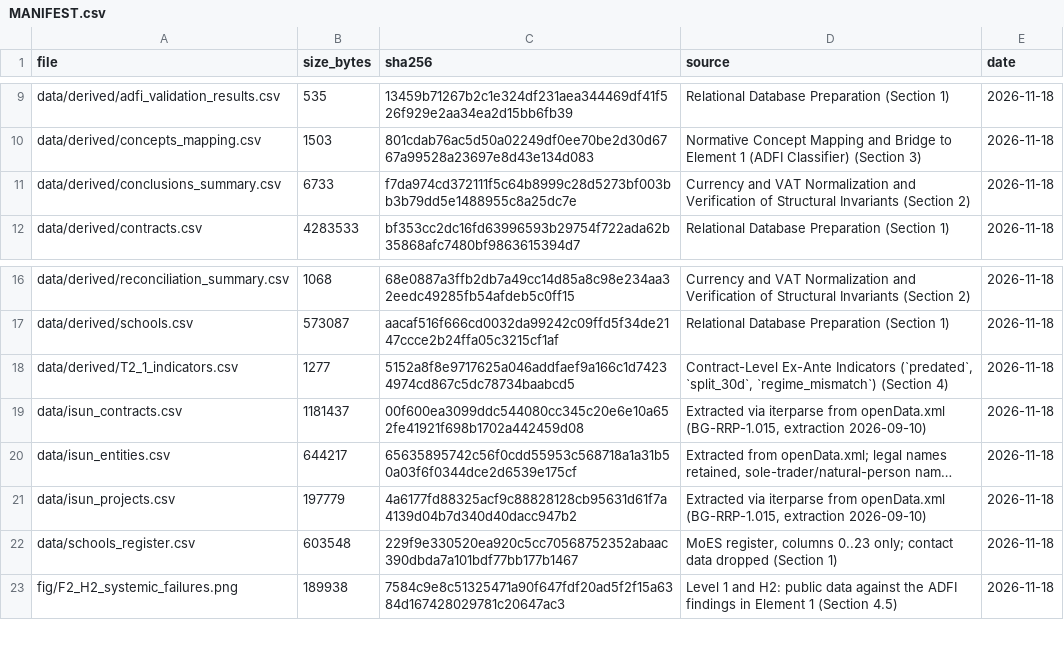
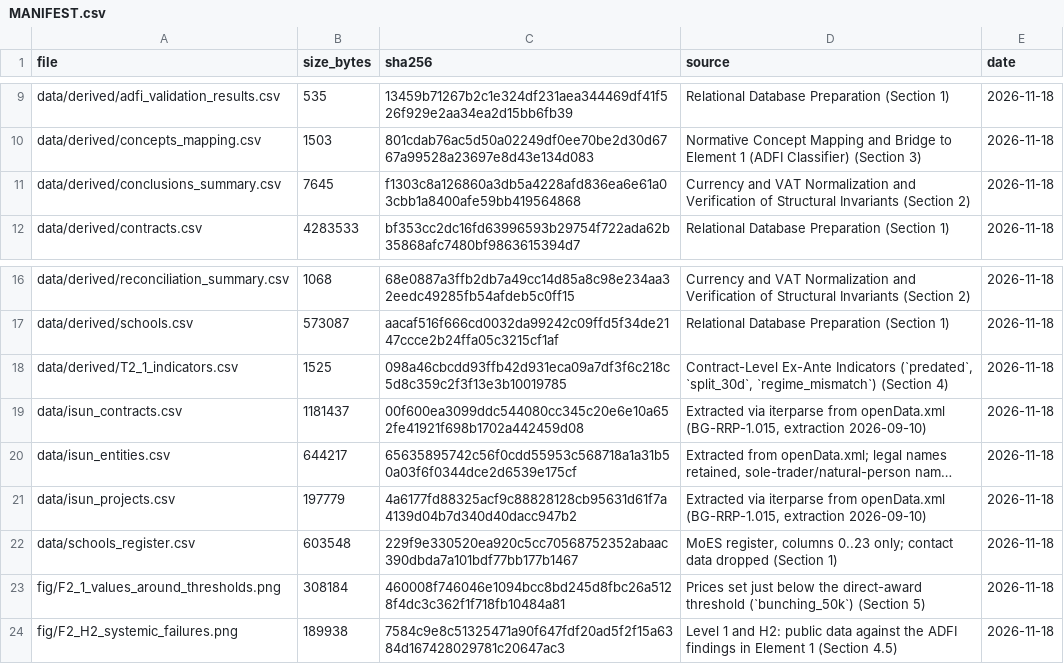
Before and after one commit to beluhov/stem-public-data-indicators, a CSV file: data/MANIFEST.csv, drawn as a sheet; only a part is shown, gaps mark what is left out; long unchanged cells end in ….

```diff
--- a/data/MANIFEST.csv
+++ b/data/MANIFEST.csv
@@ -10,3 +10,3 @@ data/derived/adfi_validation_results.csv;535;13459b71267b2c1e324df231aea344469df
 data/derived/concepts_mapping.csv;1503;801cdab76ac5d50a02249df0ee70be2d30d6767a99528a23697e8d43e134d083;Normative Concept Mapping and Bridge to Element 1 (ADFI Classifier) (Section 3);2026-11-18
-data/derived/conclusions_summary.csv;6733;f7da974cd372111f5c64b8999c28d5273bf003bb3b79dd5e1488955c8a25dc7e;Currency and VAT Normalization and Verification of Structural Invariants (Section 2);2026-11-18
+data/derived/conclusions_summary.csv;7645;f1303c8a126860a3db5a4228afd836ea6e61a03cbb1a8400afe59bb419564868;Currency and VAT Normalization and Verification of Structural Invariants (Section 2);2026-11-18
 data/derived/contracts.csv;4283533;bf353cc2dc16fd63996593b29754f722ada62b35868afc7480bf9863615394d7;Relational Database Preparation (Section 1);2026-11-18
@@ -17,3 +17,3 @@ data/derived/reconciliation_summary.csv;1068;68e0887a3ffb2db7a49cc14d85a8c98e234
 data/derived/schools.csv;573087;aacaf516f666cd0032da99242c09ffd5f34de2147ccce2b24ffa05c3215cf1af;Relational Database Preparation (Section 1);2026-11-18
-data/derived/T2_1_indicators.csv;1277;5152a8f8e9717625a046addfaef9a166c1d74234974cd867c5dc78734baabcd5;Contract-Level Ex-Ante Indicators (`predated`, `split_30d`, `regime_mismatch`) (Section 4);2026-11-18
+data/derived/T2_1_indicators.csv;1525;098a46cbcdd93ffb42d931eca09a7df3f6c218c5d8c359c2f3f13e3b10019785;Contract-Level Ex-Ante Indicators (`predated`, `split_30d`, `regime_mismatch`) (Section 4);2026-11-18
 data/isun_contracts.csv;1181437;00f600ea3099ddc544080cc345c20e6e10a652fe41921f698b1702a442459d08;Extracted via iterparse from openData.xml (BG-RRP-1.015, extraction 2026-09-10);2026-11-18
@@ -22,2 +22,3 @@ data/isun_projects.csv;197779;4a6177fd88325acf9c88828128cb95631d61f7a4139d04b7d3
 data/schools_register.csv;603548;229f9e330520ea920c5cc70568752352abaac390dbda7a101bdf77bb177b1467;"MoES register, columns 0..23 only; contact data dropped (Section 1)";2026-11-18
+fig/F2_1_values_around_thresholds.png;308184;460008f746046e1094bcc8bd245d8fbc26a5128f4dc3c362f1f718fb10484a81;Prices set just below the direct-award threshold (`bunching_50k`) (Section 5);2026-11-18
 fig/F2_H2_systemic_failures.png;189938;7584c9e8c51325471a90f647fdf20ad5f2f15a6384d167428029781c20647ac3;Level 1 and H2: public data against the ADFI findings in Element 1 (Section 4.5);2026-11-18
```
Also changed, not shown: data/derived/T2_1_indicators.csv, data/derived/conclusions_summary.csv, 2 other files.
